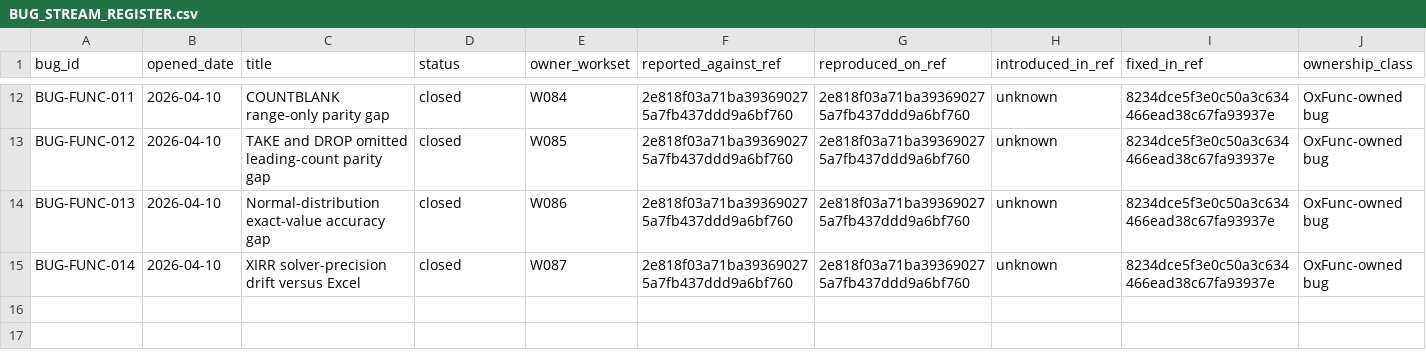
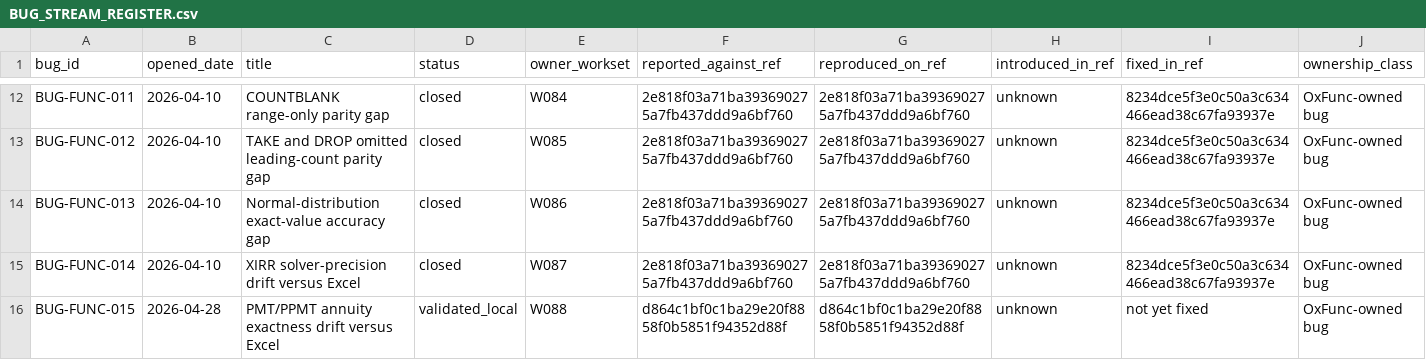
Before and after one commit to DnaCalc/OxFunc, a CSV file: docs/bugs/BUG_STREAM_REGISTER.csv, drawn as a sheet; only a part is shown, gaps mark what is left out; rows hold the shown columns only; the diff names each change by its address in the sheet, - before the commit and + after, or states it on an @@ line.

```diff
--- a/docs/bugs/BUG_STREAM_REGISTER.csv
+++ b/docs/bugs/BUG_STREAM_REGISTER.csv
+row 16: BUG-FUNC-015 | 2026-04-28 | PMT/PPMT annuity exactness drift versus Excel | validated_local | W088 | d864c1bf0c1ba29e20f8858f0b5851f94352d88f | d864c1bf0c1ba29e20f8858f0b5851f94352d88f | unknown | not yet fixed | OxFunc-owned bug
```
Also changed, not shown: docs/bugs/BUG_REPORT_REGISTER.csv, 11 other files.
